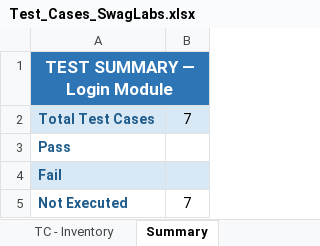
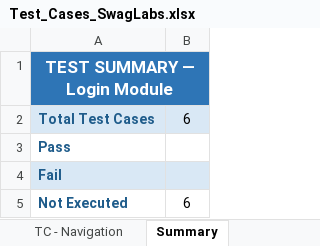
Before and after one commit to rooneyaan10/qa-portfolio-swaglabs, an Excel workbook: test-cases/Test_Cases_SwagLabs.xlsx, sheet Summary, drawn as a sheet; values as stored, in another font and other column widths than the file's, no borders; the diff names each change by its address in the sheet, - before the commit and + after, or states it on an @@ line.

```diff
--- a/test-cases/Test_Cases_SwagLabs.xlsx (sheet Summary)
+++ b/test-cases/Test_Cases_SwagLabs.xlsx (sheet Summary)
+sheet tab: TC - Navigation
-B2: 7
+B2: 6
-B5: 7
+B5: 6
```
Also changed, not shown: sheet TC - Inventory, sheet TC - Login, 2 other files.
